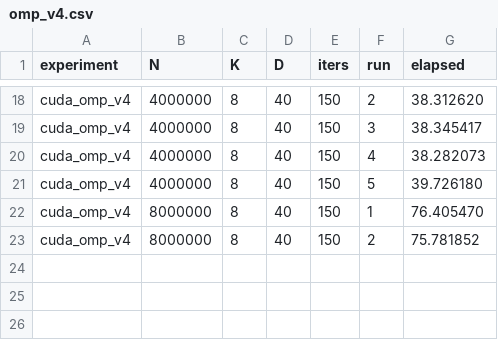
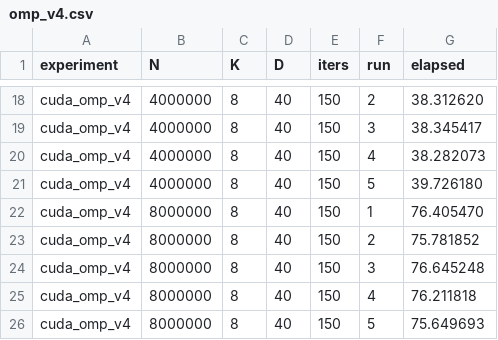
Before and after one commit to 26leonardo/Project_Architectures_for_AI, a CSV file: results/cuda_vs_omp/omp_v4.csv, drawn as a sheet; only a part is shown, gaps mark what is left out; the diff names each change by its address in the sheet, - before the commit and + after, or states it on an @@ line.

```diff
--- a/results/cuda_vs_omp/omp_v4.csv
+++ b/results/cuda_vs_omp/omp_v4.csv
+row 24: cuda_omp_v4 | 8000000 | 8 | 40 | 150 | 3 | 76.645248
+row 25: cuda_omp_v4 | 8000000 | 8 | 40 | 150 | 4 | 76.211818
+row 26: cuda_omp_v4 | 8000000 | 8 | 40 | 150 | 5 | 75.649693
```
Also changed, not shown: 2 other files.
